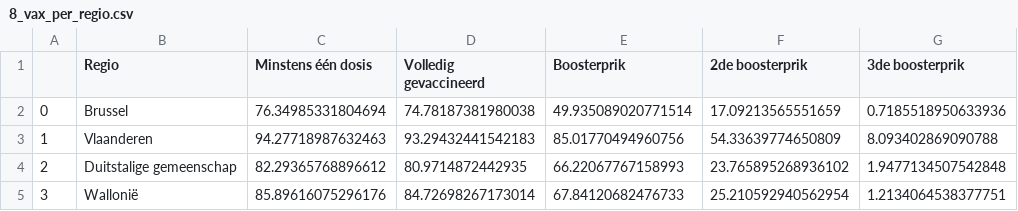
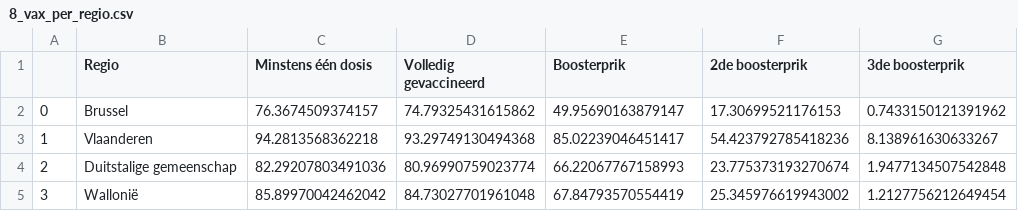
Before and after one commit to journinho/covid-19-dashboard-sciensano-2.0, a CSV file: 8_vax_per_regio.csv, drawn as a sheet.

```diff
--- a/8_vax_per_regio.csv
+++ b/8_vax_per_regio.csv
@@ -1,5 +1,5 @@
 ,Regio,Minstens één dosis,Volledig gevaccineerd,Boosterprik,2de boosterprik,3de boosterprik
-0,Brussel,76.34985331804694,74.78187381980038,49.935089020771514,17.09213565551659,0.7185518950633936
-1,Vlaanderen,94.27718987632463,93.29432441542183,85.01770494960756,54.33639774650809,8.093402869090788
-2,Duitstalige gemeenschap,82.29365768896612,80.9714872442935,66.22067767158993,23.765895268936102,1.9477134507542848
-3,Wallonië,85.89616075296176,84.72698267173014,67.84120682476733,25.210592940562954,1.2134064538377751
+0,Brussel,76.3674509374157,74.79325431615862,49.95690163879147,17.30699521176153,0.7433150121391962
+1,Vlaanderen,94.2813568362218,93.29749130494368,85.02239046451417,54.423792785418236,8.138961630633267
+2,Duitstalige gemeenschap,82.29207803491036,80.96990759023774,66.22067767158993,23.775373193270674,1.9477134507542848
+3,Wallonië,85.89970042462042,84.73027701961048,67.84793570554419,25.345976619943002,1.2127756212649454
```
Also changed, not shown: 6_vaccinatiedekking_volwassenen.csv, 7_vaccinatiedekking_totale_bevolking.csv, 1 other file.
